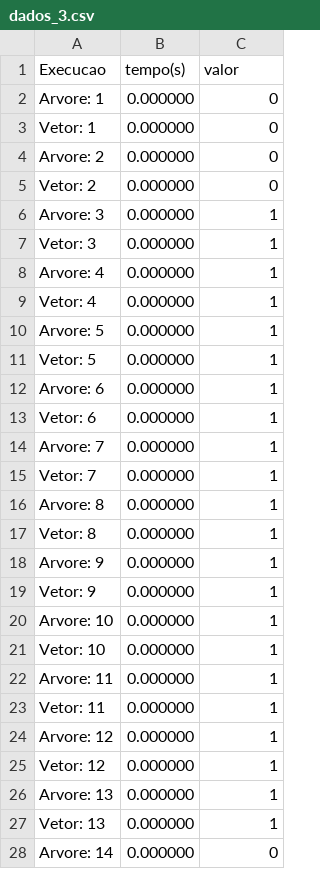
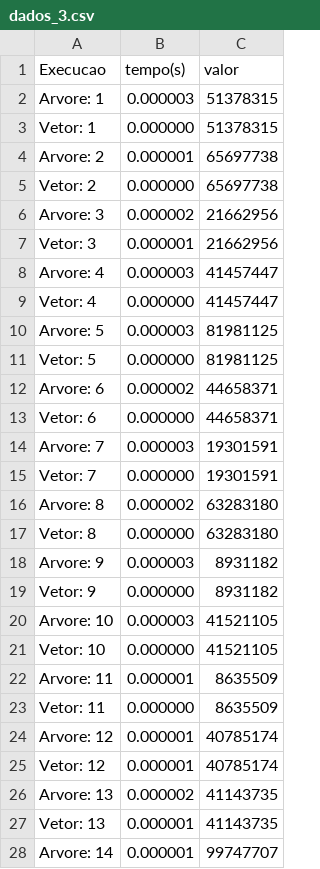
Before and after one commit to MichaelWPV0301/Projetos_Atividades_Faculdade, a CSV file: AED2/Trabalho2/src/dados_3.csv, drawn as a sheet; only a part is shown; the diff covers the shown part only.

Commit message:
ajeitei as arvores binarias do trabalho 2 de AED

```diff
--- a/AED2/Trabalho2/src/dados_3.csv
+++ b/AED2/Trabalho2/src/dados_3.csv
@@ -1,28 +1,28 @@
 Execucao, tempo(s), valor
-Arvore:       1,         0.000000,         0
-Vetor:          1,         0.000000,         0
-Arvore:       2,         0.000000,         0
-Vetor:          2,         0.000000,         0
-Arvore:       3,         0.000000,         1
-Vetor:          3,         0.000000,         1
-Arvore:       4,         0.000000,         1
-Vetor:          4,         0.000000,         1
-Arvore:       5,         0.000000,         1
-Vetor:          5,         0.000000,         1
-Arvore:       6,         0.000000,         1
-Vetor:          6,         0.000000,         1
-Arvore:       7,         0.000000,         1
-Vetor:          7,         0.000000,         1
-Arvore:       8,         0.000000,         1
-Vetor:          8,         0.000000,         1
-Arvore:       9,         0.000000,         1
-Vetor:          9,         0.000000,         1
-Arvore:       10,         0.000000,         1
-Vetor:          10,         0.000000,         1
-Arvore:       11,         0.000000,         1
-Vetor:          11,         0.000000,         1
-Arvore:       12,         0.000000,         1
-Vetor:          12,         0.000000,         1
-Arvore:       13,         0.000000,         1
-Vetor:          13,         0.000000,         1
-Arvore:       14,         0.000000,         0
+Arvore:       1,         0.000003,         51378315
+Vetor:          1,         0.000000,         51378315
+Arvore:       2,         0.000001,         65697738
+Vetor:          2,         0.000000,         65697738
+Arvore:       3,         0.000002,         21662956
+Vetor:          3,         0.000001,         21662956
+Arvore:       4,         0.000003,         41457447
+Vetor:          4,         0.000000,         41457447
+Arvore:       5,         0.000003,         81981125
+Vetor:          5,         0.000000,         81981125
+Arvore:       6,         0.000002,         44658371
+Vetor:          6,         0.000000,         44658371
+Arvore:       7,         0.000003,         19301591
+Vetor:          7,         0.000000,         19301591
+Arvore:       8,         0.000002,         63283180
+Vetor:          8,         0.000000,         63283180
+Arvore:       9,         0.000003,         8931182
+Vetor:          9,         0.000000,         8931182
+Arvore:       10,         0.000003,         41521105
+Vetor:          10,         0.000000,         41521105
+Arvore:       11,         0.000001,         8635509
+Vetor:          11,         0.000000,         8635509
+Arvore:       12,         0.000001,         40785174
+Vetor:          12,         0.000001,         40785174
+Arvore:       13,         0.000002,         41143735
+Vetor:          13,         0.000001,         41143735
+Arvore:       14,         0.000001,         99747707
```
Also changed, not shown: 53 edited cells elsewhere in this file, 2 other files.
